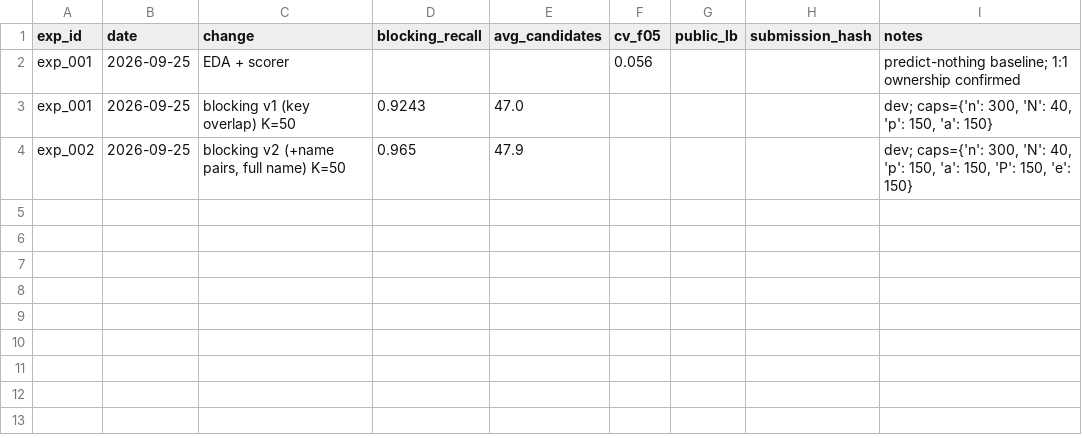
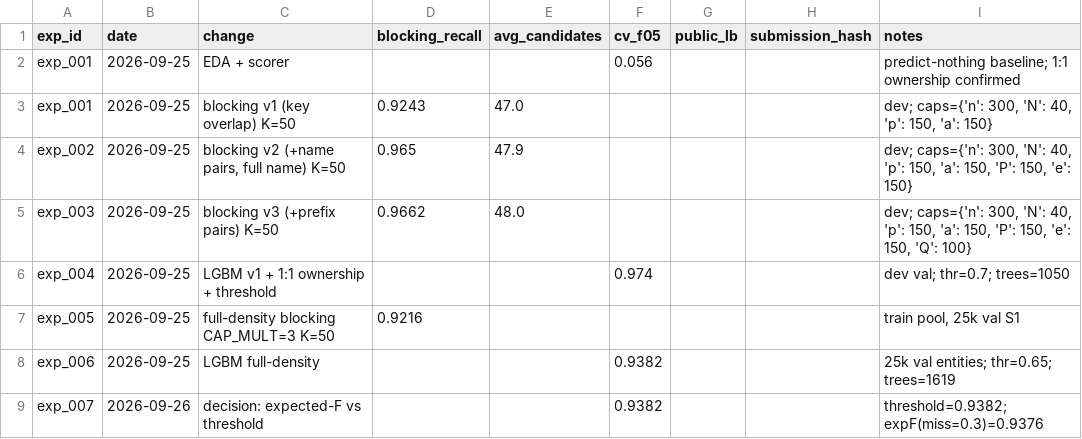
Before and after one commit to Dhruvaryan-10/amazon-ml-2026, a CSV file: business_entity_resolution/outputs/experiments.csv, drawn as a sheet; the diff names each change by its address in the sheet, - before the commit and + after, or states it on an @@ line.

```diff
--- a/business_entity_resolution/outputs/experiments.csv
+++ b/business_entity_resolution/outputs/experiments.csv
+row 5: exp_003 | 2026-09-25 | blocking v3 (+prefix pairs) K=50 | 0.9662 | 48.0 |  |  |  | dev; caps={'n': 300, 'N': 40, 'p': 150, 'a': 150, 'P': 150, 'e': 150, 'Q': 100}
+row 6: exp_004 | 2026-09-25 | LGBM v1 + 1:1 ownership + threshold |  |  | 0.974 |  |  | dev val; thr=0.7; trees=1050
+row 7: exp_005 | 2026-09-25 | full-density blocking CAP_MULT=3 K=50 | 0.9216 |  |  |  |  | train pool, 25k val S1
+row 8: exp_006 | 2026-09-25 | LGBM full-density |  |  | 0.9382 |  |  | 25k val entities; thr=0.65; trees=1619
+row 9: exp_007 | 2026-09-26 | decision: expected-F vs threshold |  |  | 0.9382 |  |  | threshold=0.9382; expF(miss=0.3)=0.9376
```
Also changed, not shown: 9 other files.
